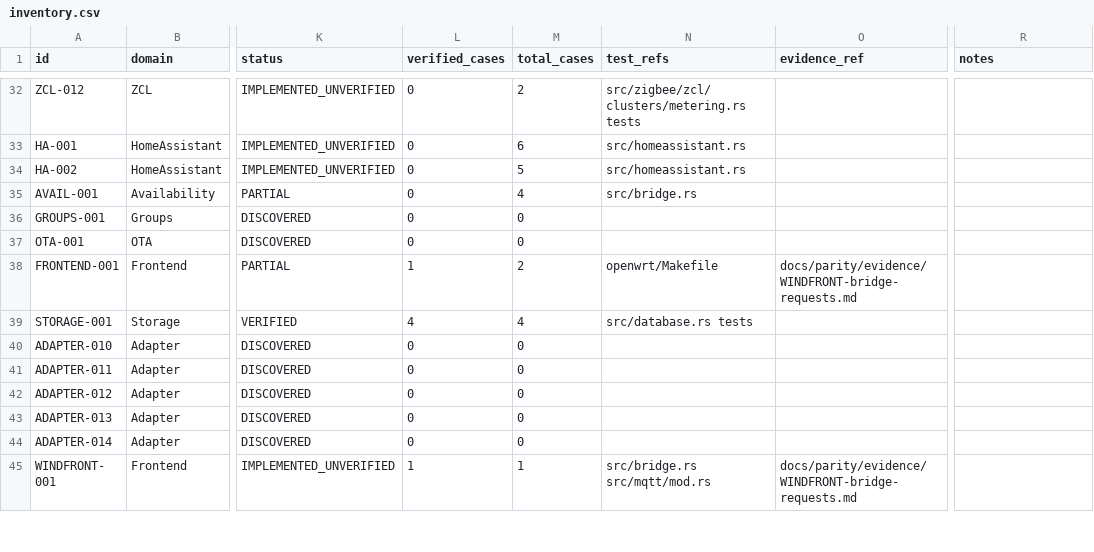
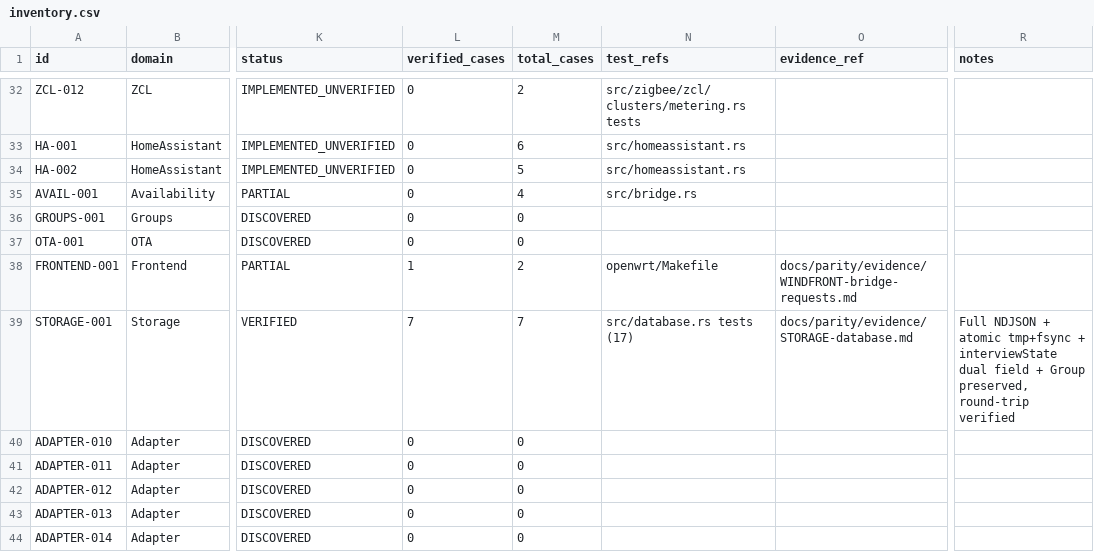
Before and after one commit to PriZZZrak/zigbee2mqtt-rs, a CSV file: docs/parity/inventory.csv, drawn as a sheet; only a part is shown, gaps mark what is left out; the shorter side is filled out with more unchanged rows; the diff names each change by its address in the sheet, - before the commit and + after, or states it on an @@ line.

Commit message:
STORAGE-001: full database portability (1:1 file compatible)
- DbEntry with id, manufId, epList, interviewState, lastSeen, flatten extra
- Device.database_id preserved, interviewState dual write (SUCCESSFUL/FAILED + interviewCompleted)
- PersistentDatabase with open/read split, Map<id,Value>, atomic .tmp+fsync+rename, dated tmp on failure, Group preservation
- sync_devices preserves Coordinator/Group, rebuilds device entries with epList/endpoints full fidelity
- Tests: 17 database tests (was 12) inc round-trip, interviewState both fields, group preserved

```diff
--- a/docs/parity/inventory.csv
+++ b/docs/parity/inventory.csv
-L39 (verified_cases): 4
+L39 (verified_cases): 7
-M39 (total_cases): 4
+M39 (total_cases): 7
-N39 (test_refs): src/database.rs tests
+N39 (test_refs): src/database.rs tests (17)
-O39 (evidence_ref): (empty)
+O39 (evidence_ref): docs/parity/evidence/STORAGE-database.md
-R39 (notes): (empty)
+R39 (notes): Full NDJSON + atomic tmp+fsync + interviewState dual field + Group preserved, round-trip verified
```
Also changed, not shown: 3 other files.
